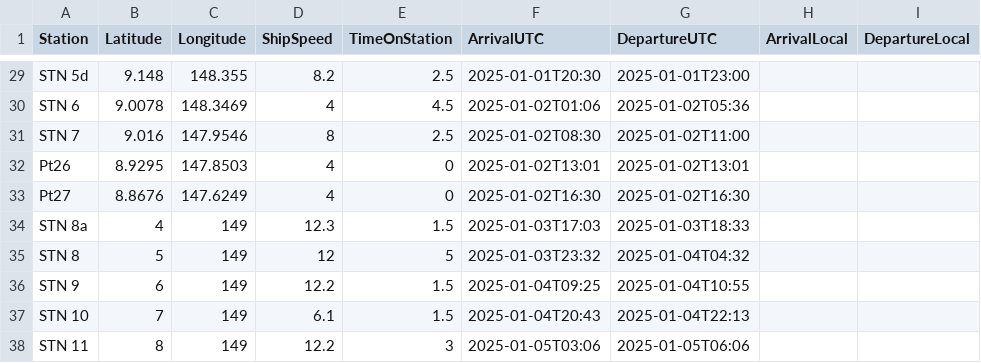
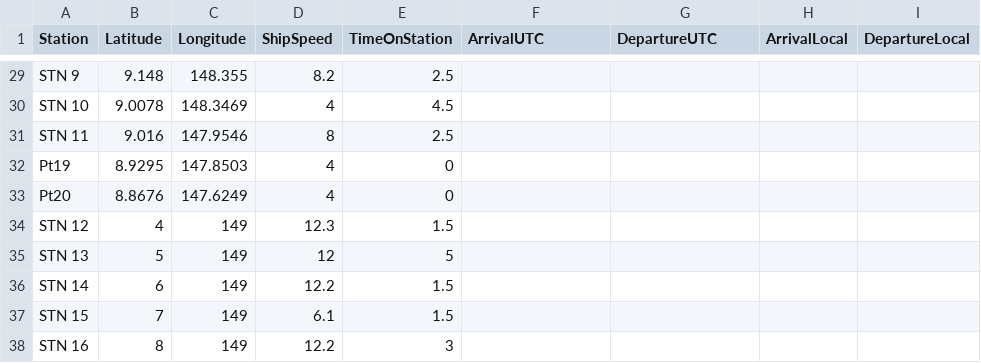
Before and after one commit to fribalet/cruisetrack-planner, a CSV file: cruise_track.csv, drawn as a sheet; only a part is shown, gaps mark what is left out; the diff covers the shown part only; the diff names each change by its address in the sheet, - before the commit and + after, or states it on an @@ line.

```diff
--- a/cruise_track.csv
+++ b/cruise_track.csv
-A29 (Station): STN 5d
+A29 (Station): STN 9
-F29 (ArrivalUTC): 2025-01-01T20:30
+F29 (ArrivalUTC): (empty)
-G29 (DepartureUTC): 2025-01-01T23:00
+G29 (DepartureUTC): (empty)
-A30 (Station): STN 6
+A30 (Station): STN 10
-F30 (ArrivalUTC): 2025-01-02T01:06
+F30 (ArrivalUTC): (empty)
-G30 (DepartureUTC): 2025-01-02T05:36
+G30 (DepartureUTC): (empty)
-A31 (Station): STN 7
+A31 (Station): STN 11
-F31 (ArrivalUTC): 2025-01-02T08:30
+F31 (ArrivalUTC): (empty)
-G31 (DepartureUTC): 2025-01-02T11:00
+G31 (DepartureUTC): (empty)
-A32 (Station): Pt26
+A32 (Station): Pt19
-F32 (ArrivalUTC): 2025-01-02T13:01
+F32 (ArrivalUTC): (empty)
-G32 (DepartureUTC): 2025-01-02T13:01
+G32 (DepartureUTC): (empty)
-A33 (Station): Pt27
+A33 (Station): Pt20
-F33 (ArrivalUTC): 2025-01-02T16:30
+F33 (ArrivalUTC): (empty)
-G33 (DepartureUTC): 2025-01-02T16:30
+G33 (DepartureUTC): (empty)
-A34 (Station): STN 8a
+A34 (Station): STN 12
-F34 (ArrivalUTC): 2025-01-03T17:03
+F34 (ArrivalUTC): (empty)
-G34 (DepartureUTC): 2025-01-03T18:33
+G34 (DepartureUTC): (empty)
-A35 (Station): STN 8
+A35 (Station): STN 13
-F35 (ArrivalUTC): 2025-01-03T23:32
+F35 (ArrivalUTC): (empty)
-G35 (DepartureUTC): 2025-01-04T04:32
+G35 (DepartureUTC): (empty)
-A36 (Station): STN 9
+A36 (Station): STN 14
-F36 (ArrivalUTC): 2025-01-04T09:25
+F36 (ArrivalUTC): (empty)
-G36 (DepartureUTC): 2025-01-04T10:55
+G36 (DepartureUTC): (empty)
-A37 (Station): STN 10
+A37 (Station): STN 15
-F37 (ArrivalUTC): 2025-01-04T20:43
+F37 (ArrivalUTC): (empty)
-G37 (DepartureUTC): 2025-01-04T22:13
+G37 (DepartureUTC): (empty)
-A38 (Station): STN 11
+A38 (Station): STN 16
-F38 (ArrivalUTC): 2025-01-05T03:06
+F38 (ArrivalUTC): (empty)
-G38 (DepartureUTC): 2025-01-05T06:06
+G38 (DepartureUTC): (empty)
```
Also changed, not shown: 87 edited cells elsewhere in this file.
